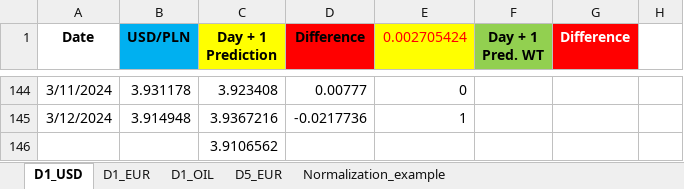
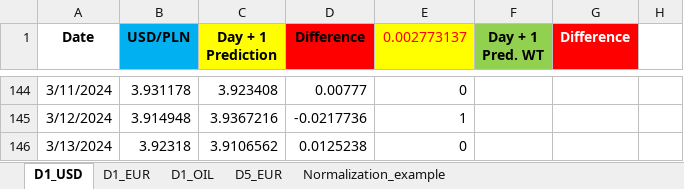
Before and after one commit to Mike7205/4_models1, an Excel workbook: LSTM_mv.xlsx, sheet D1_USD, drawn as a sheet; only a part is shown, gaps mark what is left out; values as stored, in another font and other column widths than the file's, no borders; charts and pictures not drawn; removed rows and columns are numbered as before the commit, all else as after; the diff names each change by its address in the sheet, - before the commit and + after, or states it on an @@ line.

```diff
--- a/LSTM_mv.xlsx (sheet D1_USD)
+++ b/LSTM_mv.xlsx (sheet D1_USD)
-E1: 0.002705424
+E1: 0.002773137
-row 146:  |  | 3.9106562
+row 146: 3/13/2024 | 3.92318 | 3.9106562 | 0.0125238 | 0
```
Also changed, not shown: sheet D1_OIL, sheet D1_EUR, sheet D5_EUR.
